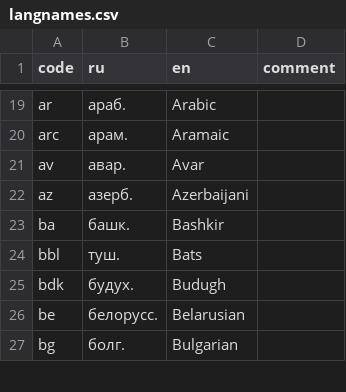
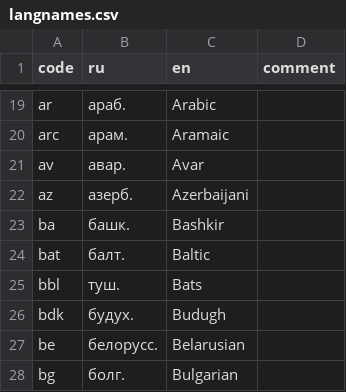
Before and after one commit to abaevdict/abaev-tei-oxygen, a CSV file: css/langnames.csv, drawn as a sheet; only a part is shown, gaps mark what is left out.

Commit message:
added Baltic

```diff
--- a/css/langnames.csv
+++ b/css/langnames.csv
@@ -23,2 +23,3 @@ az,азерб.,Azerbaijani,
 ba,башк.,Bashkir,
+bat,балт.,Baltic,
 bbl,туш.,Bats,
```
Also changed, not shown: 2 other files.
